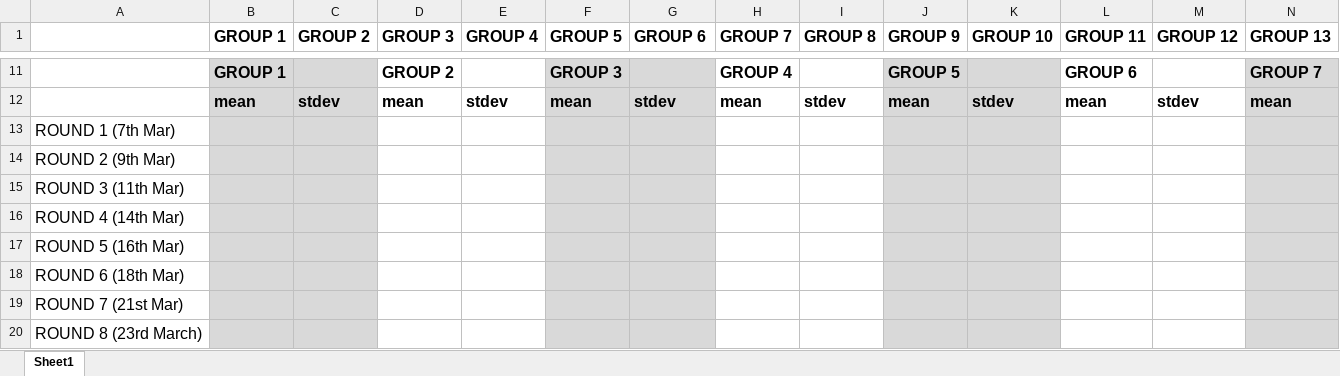
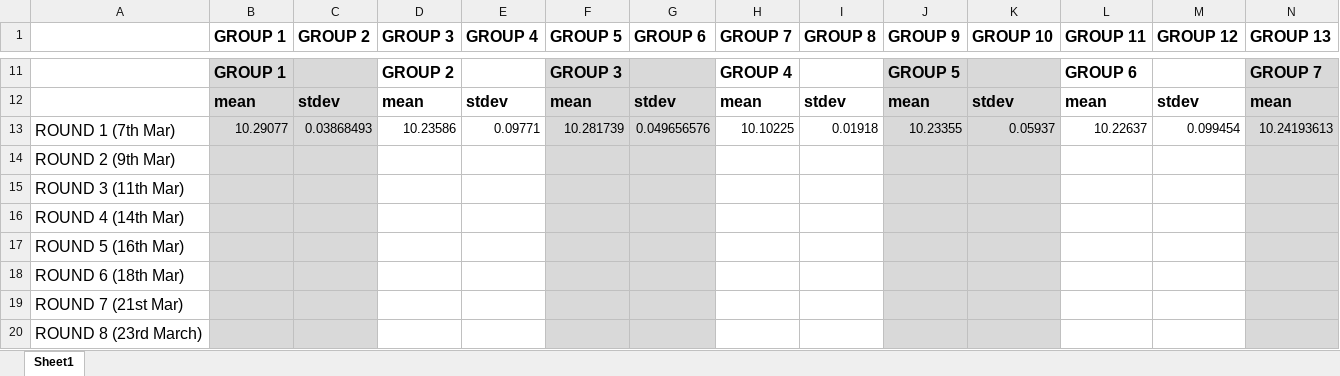
Before and after one commit to niccozagli/Forecasting_Competition_Face2Face, an Excel workbook: Scoring Forecasting Competition.xlsx, sheet Sheet1, drawn as a sheet; only a part is shown, gaps mark what is left out; values as stored, in another font and other column widths than the file's, no borders; removed rows and columns are numbered as before the commit, all else as after; rows hold the shown columns only; the diff names each change by its address in the sheet, - before the commit and + after, or states it on an @@ line.

Commit message:
Forecasts updated

```diff
--- a/Scoring Forecasting Competition.xlsx (sheet Sheet1)
+++ b/Scoring Forecasting Competition.xlsx (sheet Sheet1)
-row 13: ROUND 1 (7th Mar)
+row 13: ROUND 1 (7th Mar) | 10.29077 | 0.03868493 | 10.23586 | 0.09771 | 10.281739 | 0.049656576 | 10.10225 | 0.01918 | 10.23355 | 0.05937 | 10.22637 | 0.099454 | 10.24193613
```
